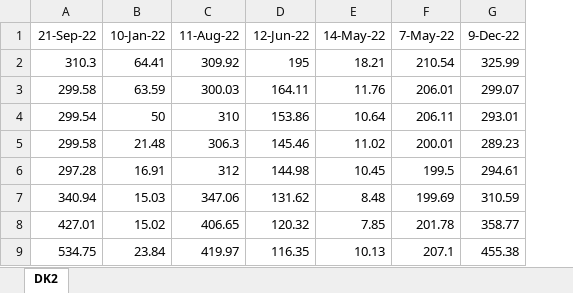
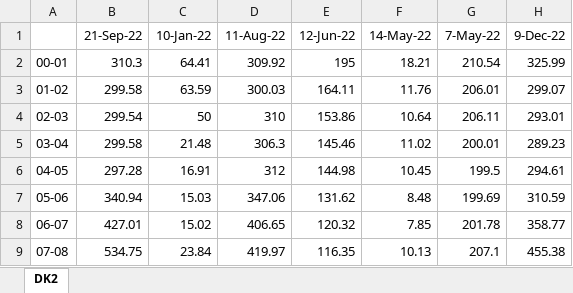
Before and after one commit to NicolaDellai/Step-1-Assigment-2-, an Excel workbook: Data/DAprices.xlsx, sheet DK2, drawn as a sheet; only a part is shown; values as stored, in another font and other column widths than the file's, no borders; the diff names each change by its address in the sheet, - before the commit and + after, or states it on an @@ line.

```diff
--- a/Data/DAprices.xlsx (sheet DK2)
+++ b/Data/DAprices.xlsx (sheet DK2)
+column A, rows 2-9: 00-01 | 01-02 | 02-03 | 03-04 | 04-05 | 05-06 | 06-07 | 07-08
```
Also changed, not shown: Data/WindProduction.xlsx, 3 other files.
